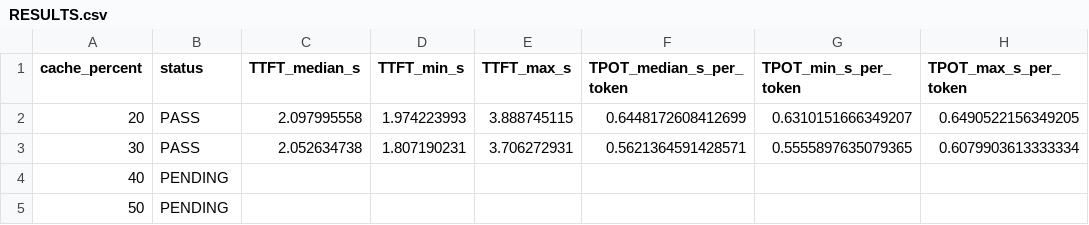
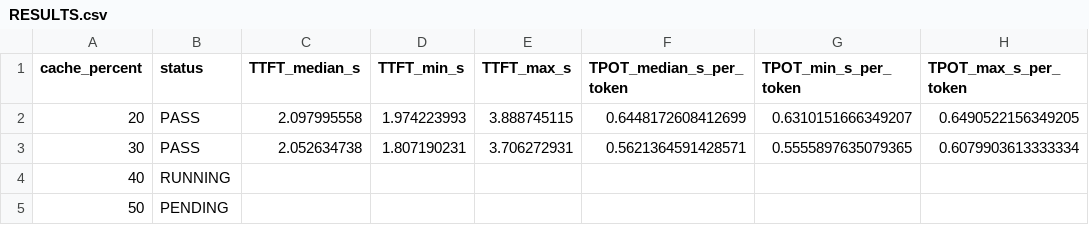
Before and after one commit to heonniy/mgo, a CSV file: mgo_v2/experiments/qwen_cache_ablation_20261009/RESULTS.csv, drawn as a sheet; only a part is shown; the diff names each change by its address in the sheet, - before the commit and + after, or states it on an @@ line.

```diff
--- a/mgo_v2/experiments/qwen_cache_ablation_20261009/RESULTS.csv
+++ b/mgo_v2/experiments/qwen_cache_ablation_20261009/RESULTS.csv
-B4 (status): PENDING
+B4 (status): RUNNING
```
Also changed, not shown: 4 other files.
